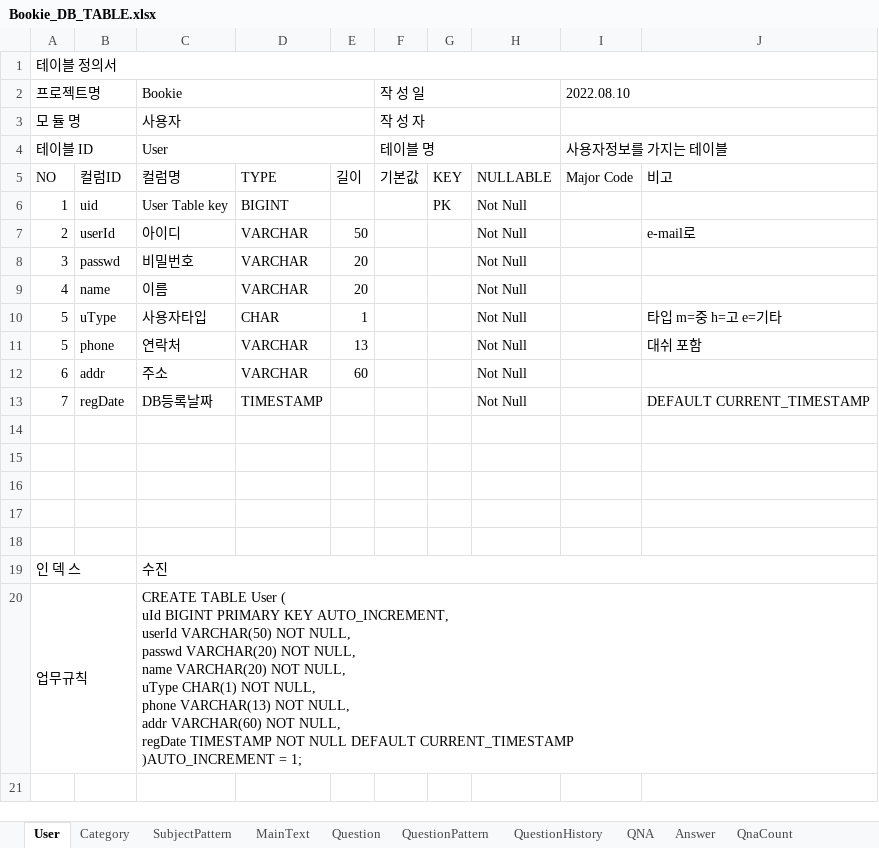
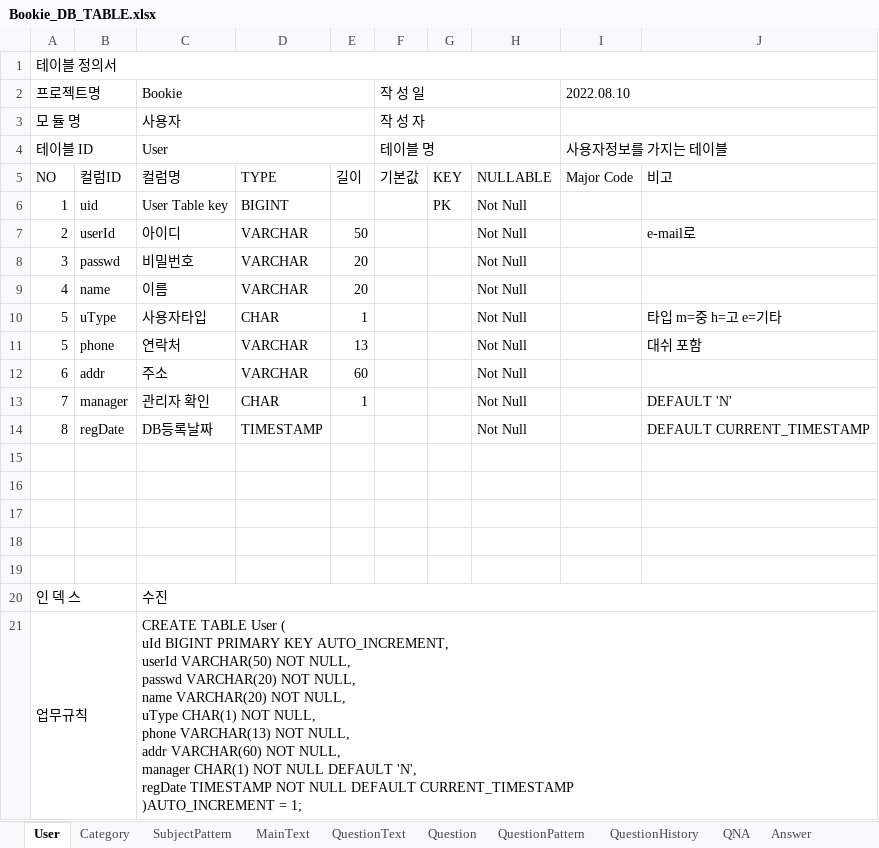
Before and after one commit to nahxx/bookie, an Excel workbook: bookie/etc/Bookie_DB_TABLE.xlsx, sheet User, drawn as a sheet; values as stored, in another font and other column widths than the file's, no cell formats; addresses are those after the commit; ↵ is a line break in a cell; the diff names each change by its address in the sheet, - before the commit and + after, or states it on an @@ line.

```diff
--- a/bookie/etc/Bookie_DB_TABLE.xlsx (sheet User)
+++ b/bookie/etc/Bookie_DB_TABLE.xlsx (sheet User)
+sheet tab: QuestionText
+row 13: 7 | manager | 관리자 확인 | CHAR | 1 |  |  | Not Null |  | DEFAULT 'N'
-A14 (프로젝트명): 7
+A14 (프로젝트명): 8
-C21 (Bookie): …NOT NULL, ↵ regDate TIMESTAMP…
+C21 (Bookie): …NOT NULL, ↵ manager CHAR(1) NOT NULL DEFAULT 'N', ↵ regDate TIMESTAMP…
```
Also changed, not shown: sheet Question, sheet MainText, sheet QnaCount, sheet SubjectPattern, sheet Answer, sheet QuestionPattern, 3 more sheets, cell formats, bookie/etc/클래스설계 및 개발계획.xlsx, 3 other files.
